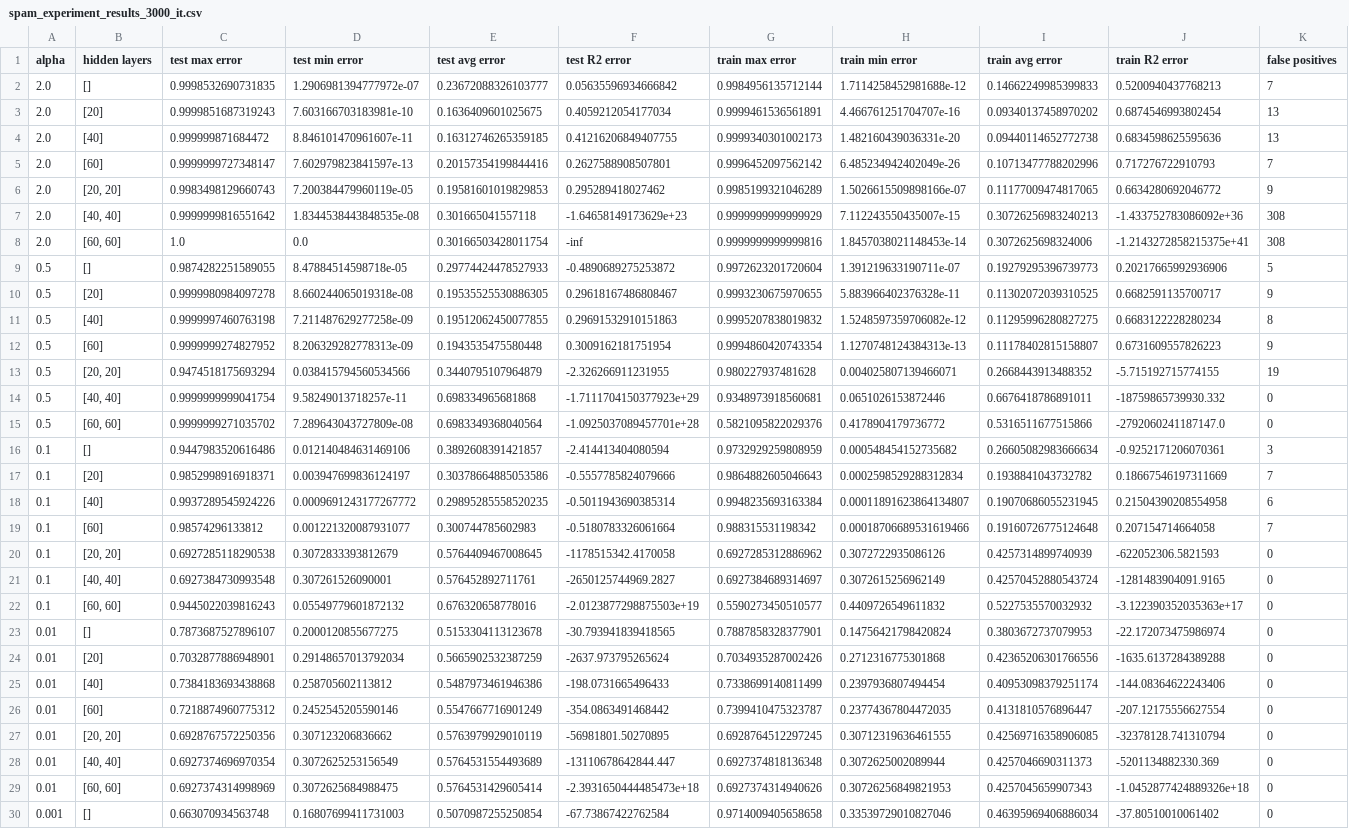
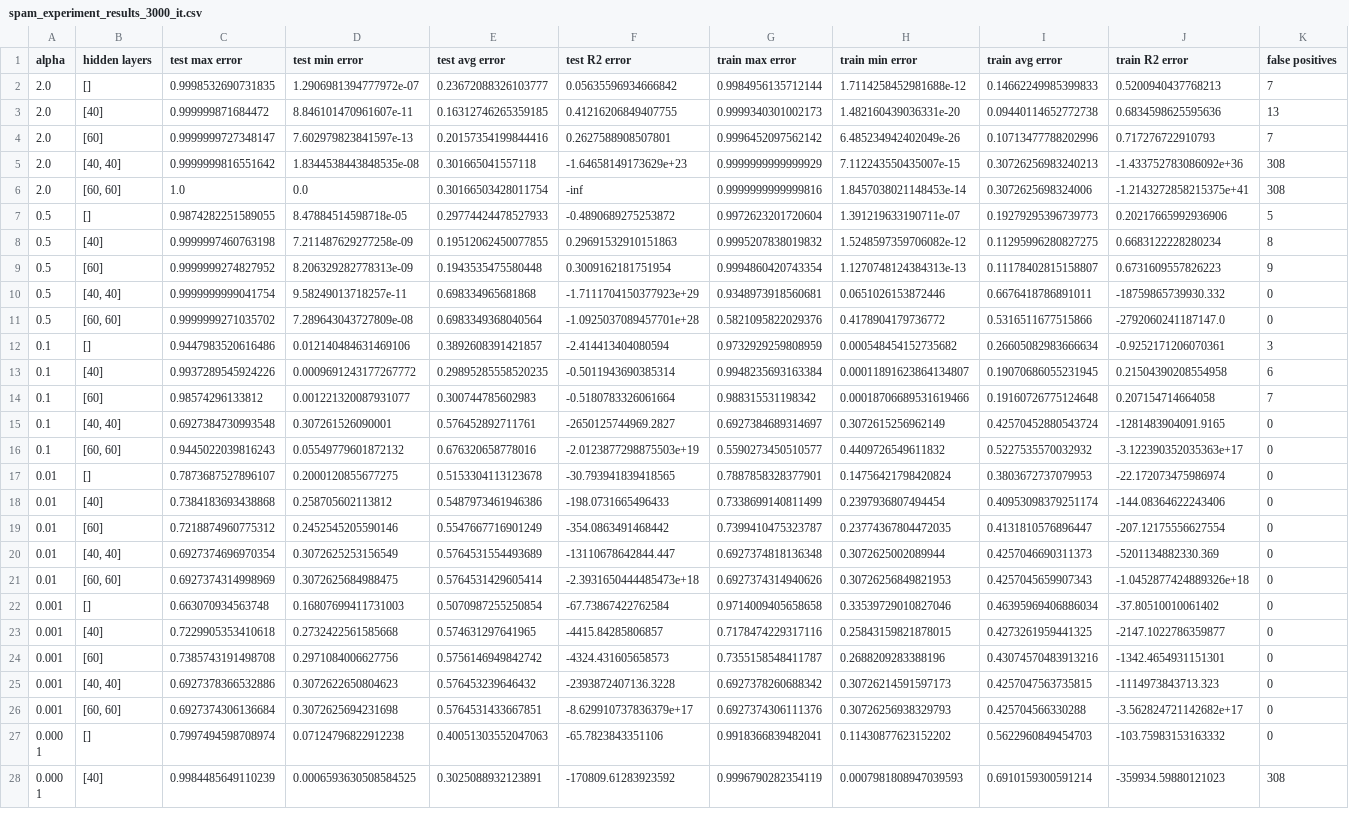
Before and after one commit to adelinarf/CI5438-Proyecto2, a CSV file: spam_experiment_results_3000_it.csv, drawn as a sheet; only a part is shown; the shorter side is filled out with more unchanged rows; rows hold the shown columns only; the diff covers the shown part only; the diff names each change by its address in the sheet, - before the commit and + after, or states it on an @@ line.

Commit message:
spam ready

```diff
--- a/spam_experiment_results_3000_it.csv
+++ b/spam_experiment_results_3000_it.csv
-row 3: 2.0 | [20] | 0.9999851687319243 | 7.603166703183981e-10 | 0.1636409601025675 | 0.4059212054177034 | 0.9999461536561891 | 4.466761251704707e-16 | 0.09340137458970202 | 0.6874546993802454 | 13
-row 6: 2.0 | [20, 20] | 0.9983498129660743 | 7.200384479960119e-05 | 0.19581601019829853 | 0.295289418027462 | 0.9985199321046289 | 1.5026615509898166e-07 | 0.11177009474817065 | 0.6634280692046772 | 9
-row 10: 0.5 | [20] | 0.9999980984097278 | 8.660244065019318e-08 | 0.19535525530886305 | 0.29618167486808467 | 0.9993230675970655 | 5.883966402376328e-11 | 0.11302072039310525 | 0.6682591135700717 | 9
-row 13: 0.5 | [20, 20] | 0.9474518175693294 | 0.038415794560534566 | 0.3440795107964879 | -2.326266911231955 | 0.980227937481628 | 0.004025807139466071 | 0.2668443913488352 | -5.715192715774155 | 19
-row 17: 0.1 | [20] | 0.9852998916918371 | 0.003947699836124197 | 0.30378664885053586 | -0.5557785824079666 | 0.9864882605046643 | 0.0002598529288312834 | 0.1938841043732782 | 0.18667546197311669 | 7
-row 20: 0.1 | [20, 20] | 0.6927285118290538 | 0.3072833393812679 | 0.5764409467008645 | -1178515342.4170058 | 0.6927285312886962 | 0.3072722935086126 | 0.4257314899740939 | -622052306.5821593 | 0
-row 24: 0.01 | [20] | 0.7032877886948901 | 0.29148657013792034 | 0.5665902532387259 | -2637.973795265624 | 0.7034935287002426 | 0.2712316775301868 | 0.42365206301766556 | -1635.6137284389288 | 0
-row 27: 0.01 | [20, 20] | 0.6928767572250356 | 0.307123206836662 | 0.5763979929010119 | -56981801.50270895 | 0.6928764512297245 | 0.30712319636461555 | 0.42569716358906085 | -32378128.741310794 | 0
```
Also changed, not shown: 4 removed rows elsewhere in this file, 7 other files.
